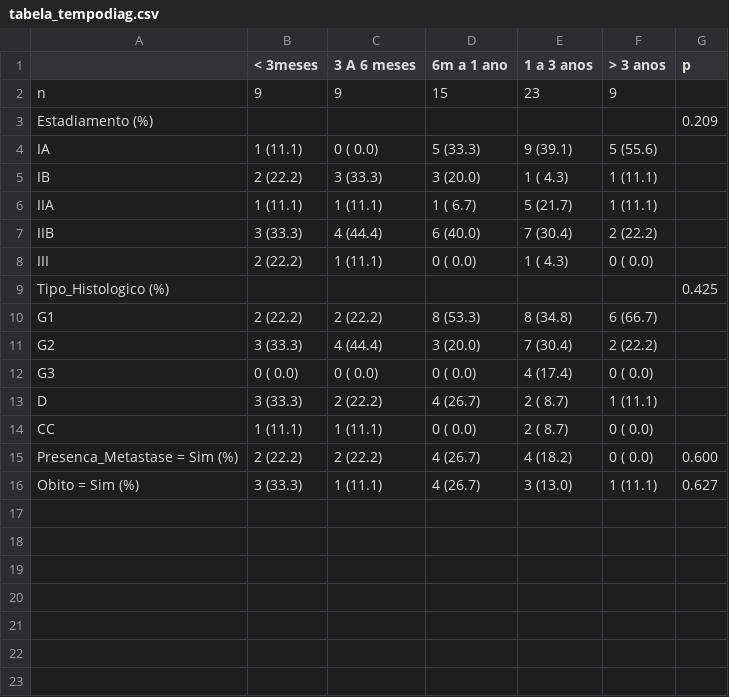
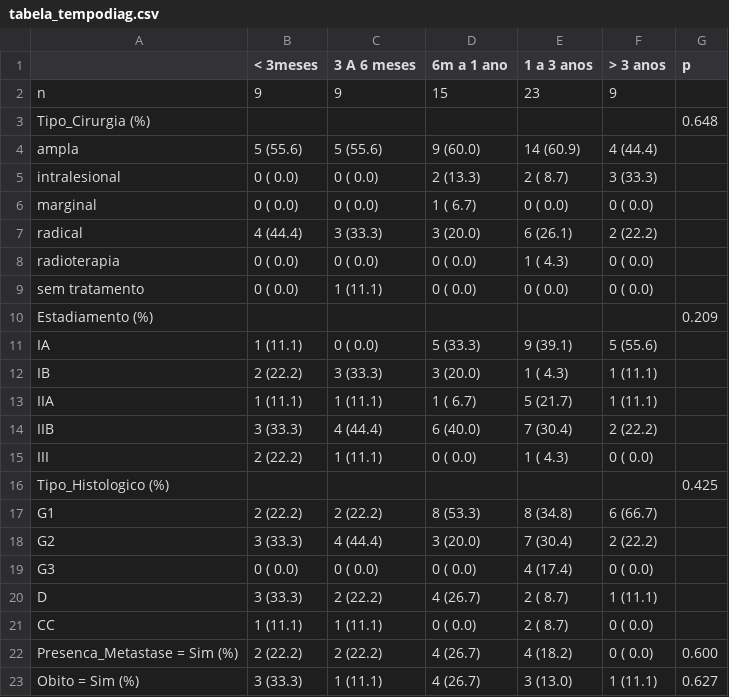
Before and after one commit to philsf-biostat/analise_dados_RC_2016, a CSV file: resultados/tabela_tempodiag.csv, drawn as a sheet; the diff names each change by its address in the sheet, - before the commit and + after, or states it on an @@ line.

Commit message:
Incluir Tipo_Cirurgia na tabela de tempo de diagnóstico

```diff
--- a/resultados/tabela_tempodiag.csv
+++ b/resultados/tabela_tempodiag.csv
+row 3: Tipo_Cirurgia (%) |  |  |  |  |  | 0.648
+row 4: ampla | 5 (55.6) | 5 (55.6) | 9 (60.0) | 14 (60.9) | 4 (44.4)
+row 5: intralesional | 0 ( 0.0) | 0 ( 0.0) | 2 (13.3) | 2 ( 8.7) | 3 (33.3)
+row 6: marginal | 0 ( 0.0) | 0 ( 0.0) | 1 ( 6.7) | 0 ( 0.0) | 0 ( 0.0)
+row 7: radical | 4 (44.4) | 3 (33.3) | 3 (20.0) | 6 (26.1) | 2 (22.2)
+row 8: radioterapia | 0 ( 0.0) | 0 ( 0.0) | 0 ( 0.0) | 1 ( 4.3) | 0 ( 0.0)
+row 9: sem tratamento | 0 ( 0.0) | 1 (11.1) | 0 ( 0.0) | 0 ( 0.0) | 0 ( 0.0)
```
Also changed, not shown: 1 other file.
